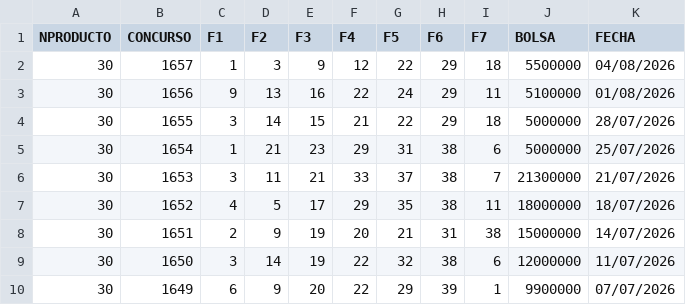
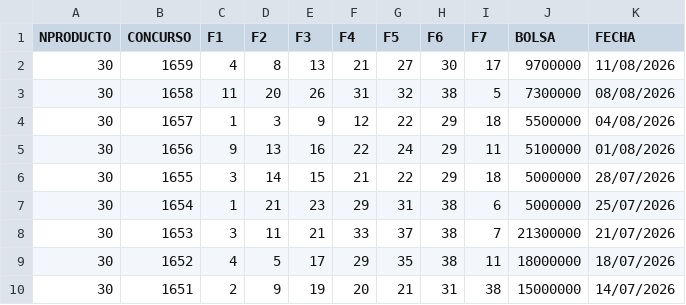
Before and after one commit to Albert911tr/sorteos-data, a CSV file: raw_csv/melate_retro.csv, drawn as a sheet; only a part is shown; the shorter side is filled out with more unchanged rows.

```diff
--- a/raw_csv/melate_retro.csv
+++ b/raw_csv/melate_retro.csv
@@ -1,2 +1,4 @@
 NPRODUCTO,CONCURSO,F1,F2,F3,F4,F5,F6,F7,BOLSA,FECHA
+30,1659,4,8,13,21,27,30,17,9700000,11/08/2026
+30,1658,11,20,26,31,32,38,5,7300000,08/08/2026
 30,1657,1,3,9,12,22,29,18,5500000,04/08/2026
```
Also changed, not shown: raw_csv/Chispazo.csv.
